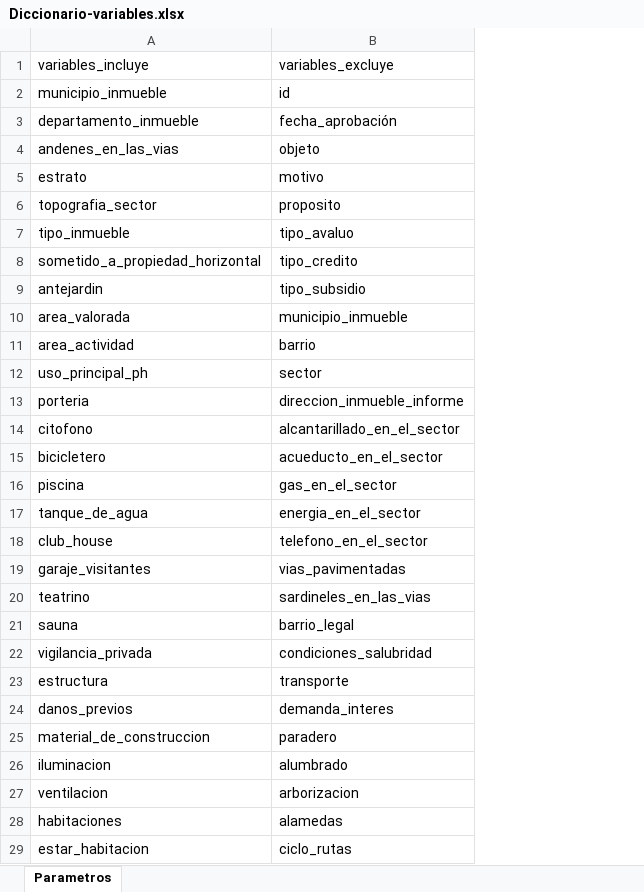
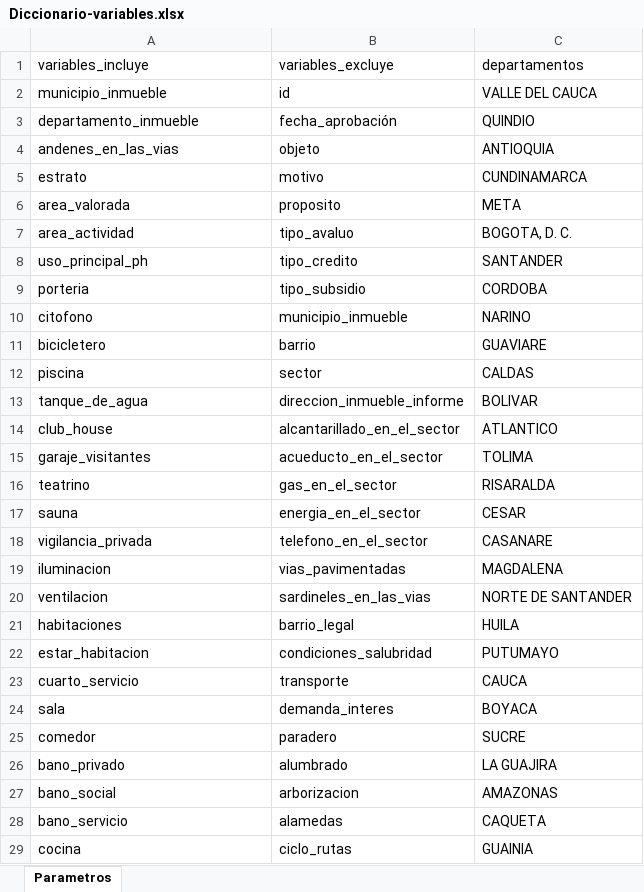
Before and after one commit to juancalderonde/forecast-home-prices, an Excel workbook: Diccionario-variables.xlsx, sheet Parametros, drawn as a sheet; only a part is shown; values as stored, in another font and other column widths than the file's, no borders; the diff covers the shown part only; the diff names each change by its address in the sheet, - before the commit and + after, or states it on an @@ line.

Commit message:
estandarización y categorizacion de variables

```diff
--- a/Diccionario-variables.xlsx (sheet Parametros)
+++ b/Diccionario-variables.xlsx (sheet Parametros)
+column C, rows 1-29: departamentos | VALLE DEL CAUCA | QUINDIO | ANTIOQUIA | CUNDINAMARCA | META | BOGOTA, D. C. | SANTANDER | CORDOBA | NARINO | GUAVIARE | CALDAS | BOLIVAR | ATLANTICO | TOLIMA | RISARALDA | CESAR | CASANARE | MAGDALENA | NORTE DE SANTANDER | HUILA | PUTUMAYO | CAUCA | BOYACA | SUCRE | LA GUAJIRA | AMAZONAS | CAQUETA | GUAINIA
-A6: topografia_sector
+A6: area_valorada
-A7: tipo_inmueble
+A7: area_actividad
-A8: sometido_a_propiedad_horizontal
+A8: uso_principal_ph
-A9: antejardin
+A9: porteria
-A10: area_valorada
+A10: citofono
-A11: area_actividad
+A11: bicicletero
-A12: uso_principal_ph
+A12: piscina
-A13: porteria
+A13: tanque_de_agua
-A14: citofono
+A14: club_house
-A15: bicicletero
+A15: garaje_visitantes
-A16: piscina
+A16: teatrino
-A17: tanque_de_agua
+A17: sauna
-A18: club_house
+A18: vigilancia_privada
-A19: garaje_visitantes
+A19: iluminacion
-A20: teatrino
+A20: ventilacion
-A21: sauna
+A21: habitaciones
-A22: vigilancia_privada
+A22: estar_habitacion
-A23: estructura
+A23: cuarto_servicio
-A24: danos_previos
+A24: sala
-A25: material_de_construccion
+A25: comedor
-A26: iluminacion
+A26: bano_privado
-A27: ventilacion
+A27: bano_social
-A28: habitaciones
+A28: bano_servicio
-A29: estar_habitacion
+A29: cocina
```
Also changed, not shown: 7 added rows and 34 edited cells elsewhere in this sheet, 1 other file.
